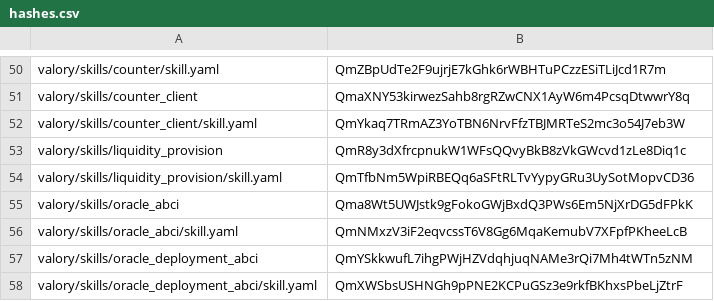
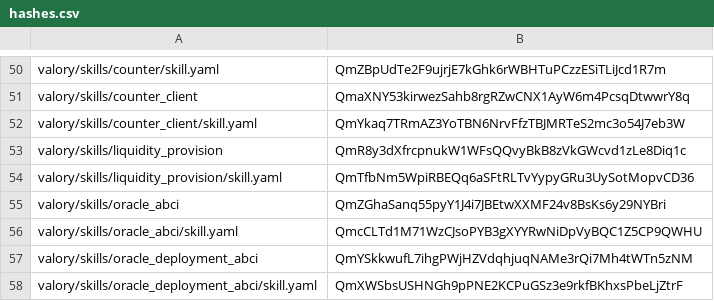
Before and after one commit to w1kke/olas-hello-world, a CSV file: packages/hashes.csv, drawn as a sheet; only a part is shown, gaps mark what is left out.

```diff
--- a/packages/hashes.csv
+++ b/packages/hashes.csv
@@ -54,4 +54,4 @@ valory/skills/liquidity_provision,QmR8y3dXfrcpnukW1WFsQQvyBkB8zVkGWcvd1zLe8Diq1c
 valory/skills/liquidity_provision/skill.yaml,QmTfbNm5WpiRBEQq6aSFtRLTvYypyGRu3UySotMopvCD36
-valory/skills/oracle_abci,Qma8Wt5UWJstk9gFokoGWjBxdQ3PWs6Em5NjXrDG5dFPkK
-valory/skills/oracle_abci/skill.yaml,QmNMxzV3iF2eqvcssT6V8Gg6MqaKemubV7XFpfPKheeLcB
+valory/skills/oracle_abci,QmZGhaSanq55pyY1J4i7JBEtwXXMF24v8BsKs6y29NYBri
+valory/skills/oracle_abci/skill.yaml,QmcCLTd1M71WzCJsoPYB3gXYYRwNiDpVyBQC1Z5CP9QWHU
 valory/skills/oracle_deployment_abci,QmYSkkwufL7ihgPWjHZVdqhjuqNAMe3rQi7Mh4tWTn5zNM
```
Also changed, not shown: 2 other files.
